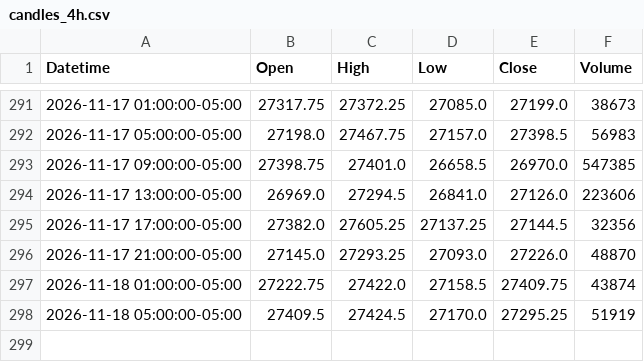
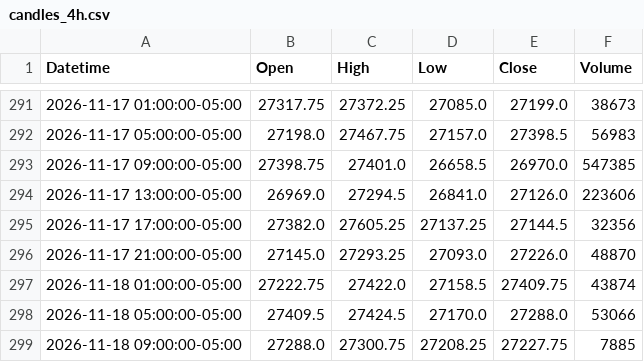
Before and after one commit to jordircp/nq-bias-data, a CSV file: data/latest/candles_4h.csv, drawn as a sheet; only a part is shown, gaps mark what is left out.

```diff
--- a/data/latest/candles_4h.csv
+++ b/data/latest/candles_4h.csv
@@ -297,2 +297,3 @@ Datetime,Open,High,Low,Close,Volume
 2026-11-18 01:00:00-05:00,27222.75,27422.0,27158.5,27409.75,43874
-2026-11-18 05:00:00-05:00,27409.5,27424.5,27170.0,27295.25,51919
+2026-11-18 05:00:00-05:00,27409.5,27424.5,27170.0,27288.0,53066
+2026-11-18 09:00:00-05:00,27288.0,27300.75,27208.25,27227.75,7885
```
Also changed, not shown: data/latest/candles_15m.csv, data/latest/candles_1h.csv, 8 other files.
